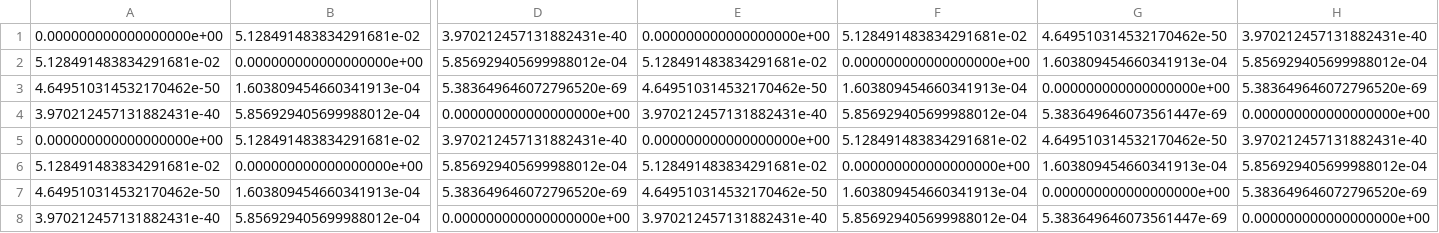
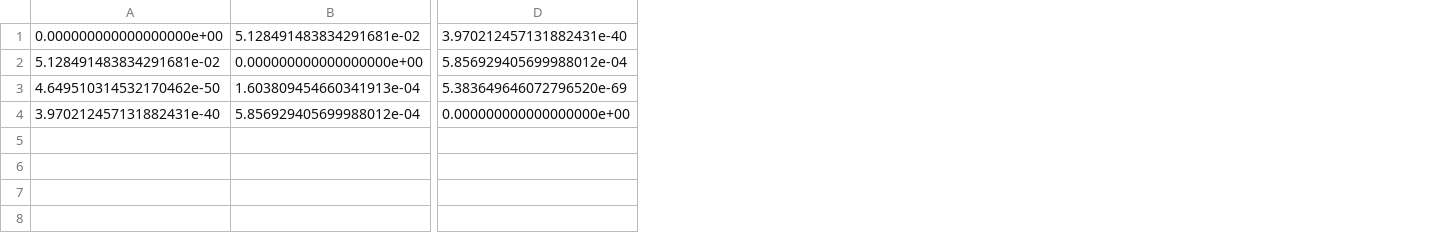
Before and after one commit to simonava5/fishers-iris-data, a CSV file: tables/table4.csv, drawn as a sheet; only a part is shown, gaps mark what is left out; rows hold the shown columns only; the diff names each change by its address in the sheet, - before the commit and + after, or states it on an @@ line.

```diff
--- a/tables/table4.csv
+++ b/tables/table4.csv
-column E, rows 1-4: 0.000000000000000000e+00 | 5.128491483834291681e-02 | 4.649510314532170462e-50 | 3.970212457131882431e-40
-column F, rows 1-4: 5.128491483834291681e-02 | 0.000000000000000000e+00 | 1.603809454660341913e-04 | 5.856929405699988012e-04
-column G, rows 1-4: 4.649510314532170462e-50 | 1.603809454660341913e-04 | 0.000000000000000000e+00 | 5.383649646073561447e-69
-column H, rows 1-4: 3.970212457131882431e-40 | 5.856929405699988012e-04 | 5.383649646072796520e-69 | 0.000000000000000000e+00
-row 5: 0.000000000000000000e+00 | 5.128491483834291681e-02 | 3.970212457131882431e-40 | 0.000000000000000000e+00 | 5.128491483834291681e-02 | 4.649510314532170462e-50 | 3.970212457131882431e-40
-row 6: 5.128491483834291681e-02 | 0.000000000000000000e+00 | 5.856929405699988012e-04 | 5.128491483834291681e-02 | 0.000000000000000000e+00 | 1.603809454660341913e-04 | 5.856929405699988012e-04
-row 7: 4.649510314532170462e-50 | 1.603809454660341913e-04 | 5.383649646072796520e-69 | 4.649510314532170462e-50 | 1.603809454660341913e-04 | 0.000000000000000000e+00 | 5.383649646072796520e-69
-row 8: 3.970212457131882431e-40 | 5.856929405699988012e-04 | 0.000000000000000000e+00 | 3.970212457131882431e-40 | 5.856929405699988012e-04 | 5.383649646073561447e-69 | 0.000000000000000000e+00
```
Also changed, not shown: tables/table3.csv, 1 other file.
